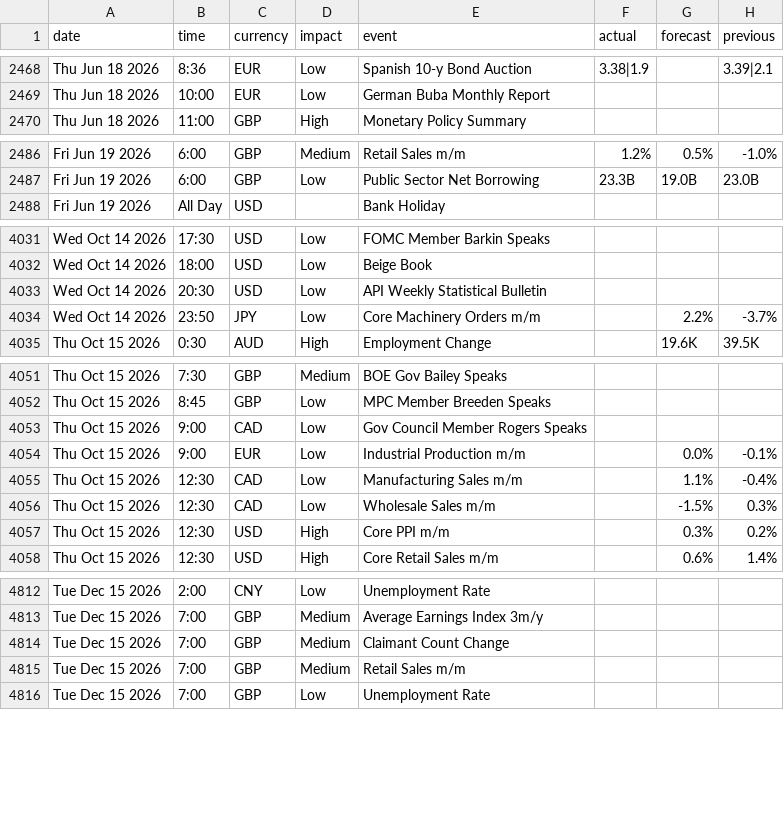
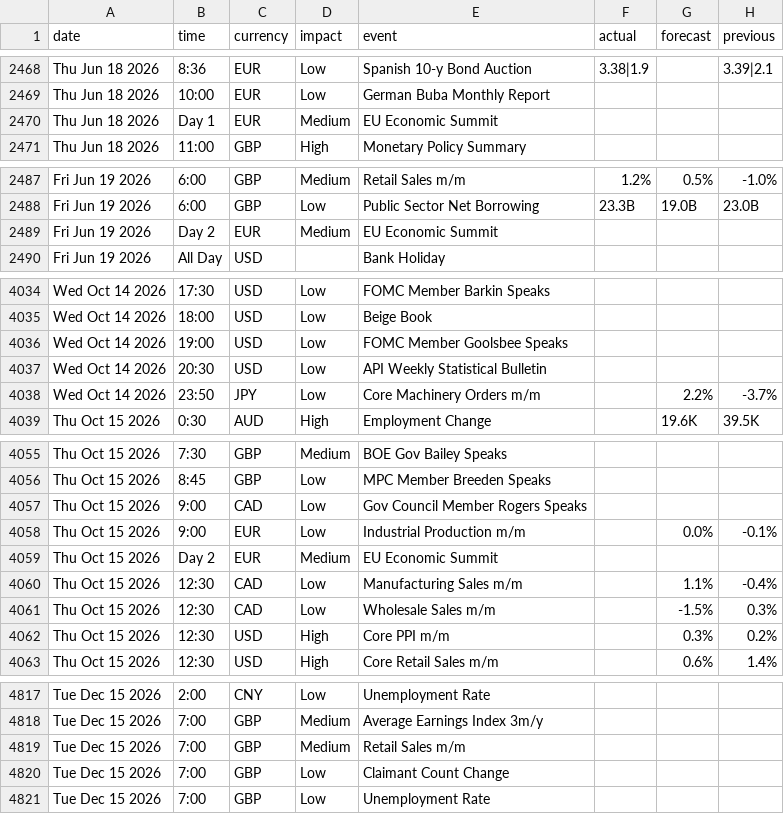
Before and after one commit to janickfarrell/forfac, a CSV file: forexfactory_calendar.csv, drawn as a sheet; only a part is shown, gaps mark what is left out; removed rows and columns are numbered as before the commit, all else as after; the diff covers the shown part only; the diff names each change by its address in the sheet, - before the commit and + after, or states it on an @@ line.

```diff
--- a/forexfactory_calendar.csv
+++ b/forexfactory_calendar.csv
+row 2470: Thu Jun 18 2026 | Day 1 | EUR | Medium | EU Economic Summit
+row 2489: Fri Jun 19 2026 | Day 2 | EUR | Medium | EU Economic Summit
+row 4036: Wed Oct 14 2026 | 19:00 | USD | Low | FOMC Member Goolsbee Speaks
+row 4059: Thu Oct 15 2026 | Day 2 | EUR | Medium | EU Economic Summit
-row 4814: Tue Dec 15 2026 | 7:00 | GBP | Medium | Claimant Count Change
+row 4820: Tue Dec 15 2026 | 7:00 | GBP | Low | Claimant Count Change
```
Also changed, not shown: 7 added rows, 4 removed rows and 17 edited cells elsewhere in this file.
